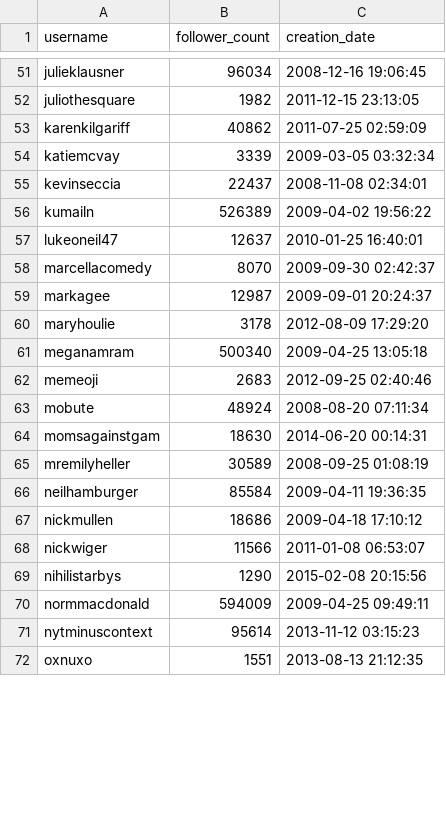
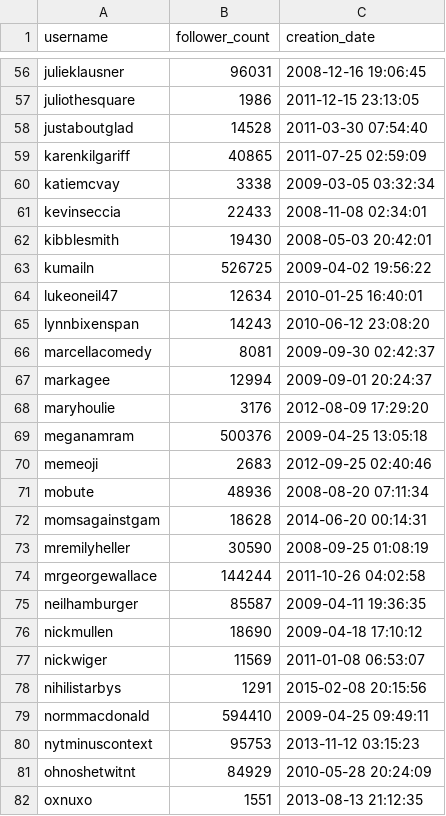
Before and after one commit to alancast/JokeSuggester, a CSV file: userstatistics.csv, drawn as a sheet; only a part is shown, gaps mark what is left out; addresses are those after the commit; the diff covers the shown part only; the diff names each change by its address in the sheet, - before the commit and + after, or states it on an @@ line.

```diff
--- a/userstatistics.csv
+++ b/userstatistics.csv
-B56 (follower_count): 96034
+B56 (follower_count): 96031
-B57 (follower_count): 1982
+B57 (follower_count): 1986
+row 58: justaboutglad | 14528 | 2011-03-30 07:54:40
-B59 (follower_count): 40862
+B59 (follower_count): 40865
-B60 (follower_count): 3339
+B60 (follower_count): 3338
-B61 (follower_count): 22437
+B61 (follower_count): 22433
+row 62: kibblesmith | 19430 | 2008-05-03 20:42:01
-B63 (follower_count): 526389
+B63 (follower_count): 526725
-B64 (follower_count): 12637
+B64 (follower_count): 12634
+row 65: lynnbixenspan | 14243 | 2010-06-12 23:08:20
-B66 (follower_count): 8070
+B66 (follower_count): 8081
-B67 (follower_count): 12987
+B67 (follower_count): 12994
-B68 (follower_count): 3178
+B68 (follower_count): 3176
-B69 (follower_count): 500340
+B69 (follower_count): 500376
-B71 (follower_count): 48924
+B71 (follower_count): 48936
-B72 (follower_count): 18630
+B72 (follower_count): 18628
-B73 (follower_count): 30589
+B73 (follower_count): 30590
+row 74: mrgeorgewallace | 144244 | 2011-10-26 04:02:58
-B75 (follower_count): 85584
+B75 (follower_count): 85587
-B76 (follower_count): 18686
+B76 (follower_count): 18690
-B77 (follower_count): 11566
+B77 (follower_count): 11569
-B78 (follower_count): 1290
+B78 (follower_count): 1291
-B79 (follower_count): 594009
+B79 (follower_count): 594410
-B80 (follower_count): 95614
+B80 (follower_count): 95753
+row 81: ohnoshetwitnt | 84929 | 2010-05-28 20:24:09
```
Also changed, not shown: 8 added rows and 64 edited cells elsewhere in this file, 13 other files.
